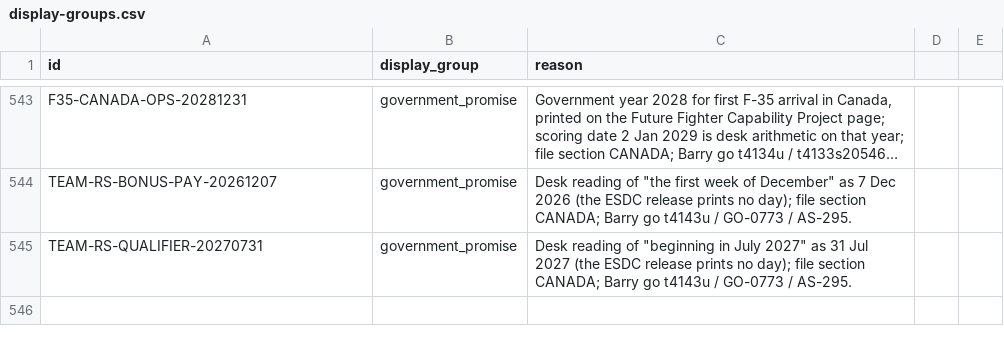
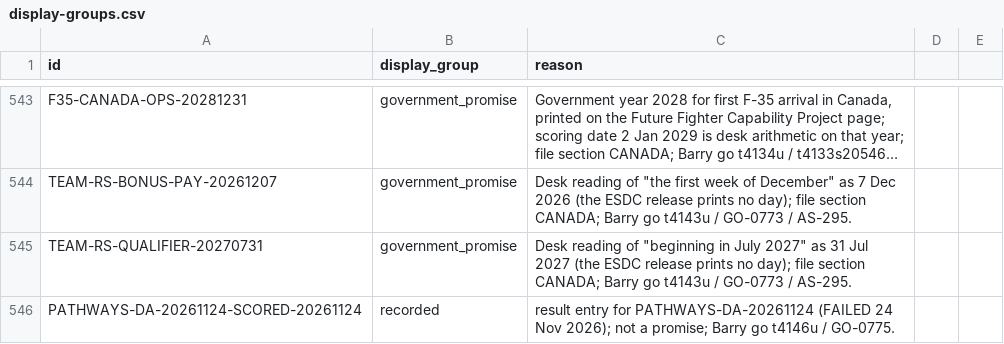
Before and after one commit to Citizenheldrecord/register, a CSV file: data/display-groups.csv, drawn as a sheet; only a part is shown, gaps mark what is left out; long unchanged cells end in ….

```diff
--- a/data/display-groups.csv
+++ b/data/display-groups.csv
@@ -545 +545,2 @@ TEAM-RS-BONUS-PAY-20261207,government_promise,"Desk reading of ""the first week
 TEAM-RS-QUALIFIER-20270731,government_promise,"Desk reading of ""beginning in July 2027"" as 31 Jul 2027 (the ESDC release prints no day); file section CANADA; Barry go t4143u / GO-0773 / AS-295."
+PATHWAYS-DA-20261124-SCORED-20261124,recorded,result entry for PATHWAYS-DA-20261124 (FAILED 24 Nov 2026); not a promise; Barry go t4146u / GO-0775.
```
Also changed, not shown: data/entries.csv, data/failure-log.csv, 21 other files.
